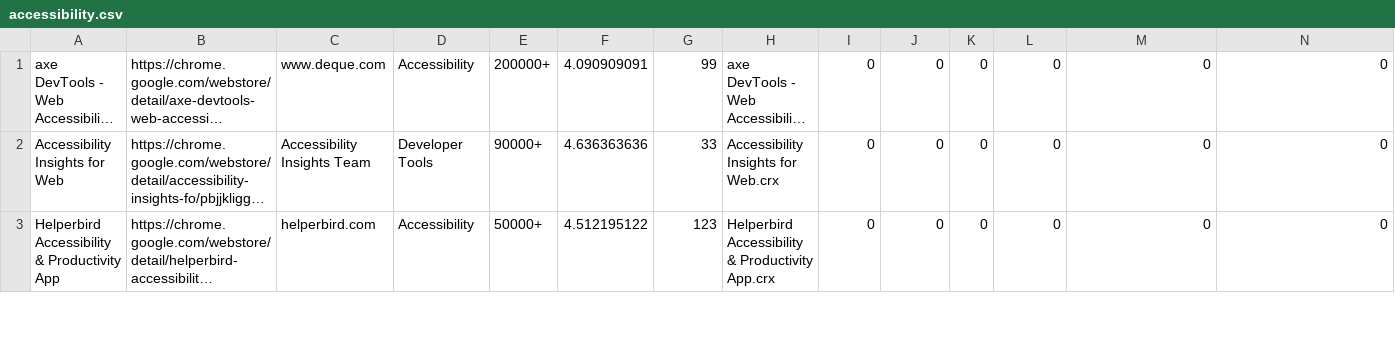
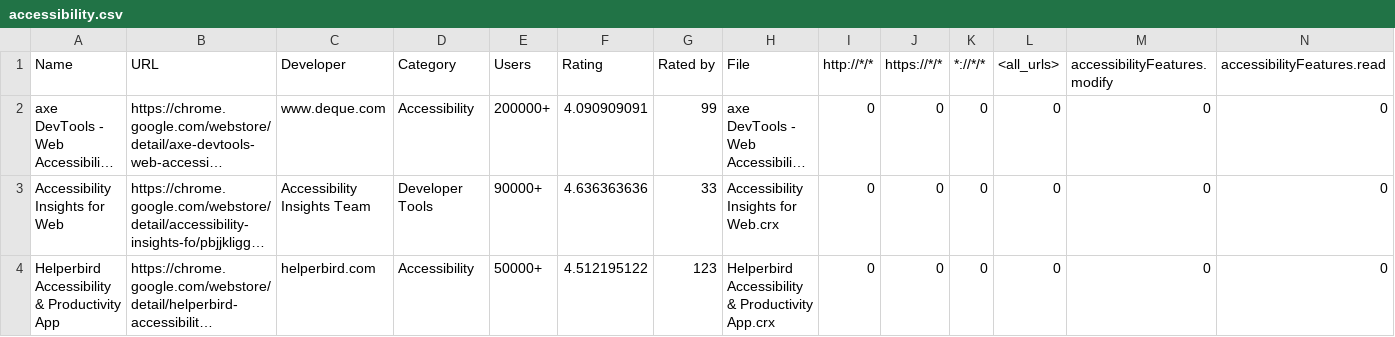
Before and after one commit to JamesMClarke/AXECC, a CSV file: accessibility.csv, drawn as a sheet; only a part is shown; long unchanged cells end in …; rows hold the shown columns only; the diff names each change by its address in the sheet, - before the commit and + after, or states it on an @@ line.

```diff
--- a/accessibility.csv
+++ b/accessibility.csv
+row 1: Name | URL | Developer | Category | Users | Rating | Rated by | File | http://*/* | https://*/* | *://*/* | <all_urls> | accessibilityFeatures.modify | accessibilityFeatures.read
```
Also changed, not shown: all_popular.csv, screen_reader.csv.
